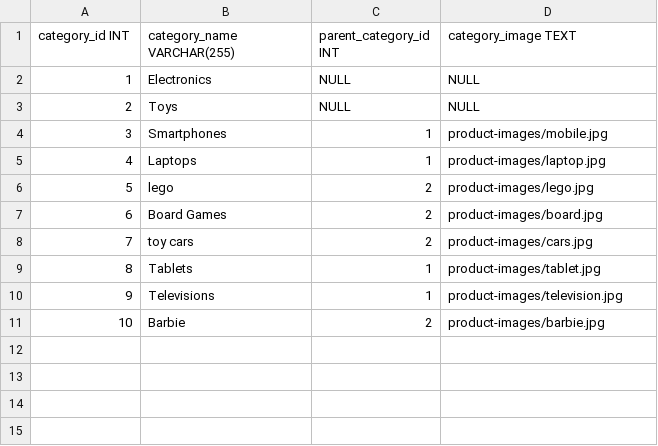
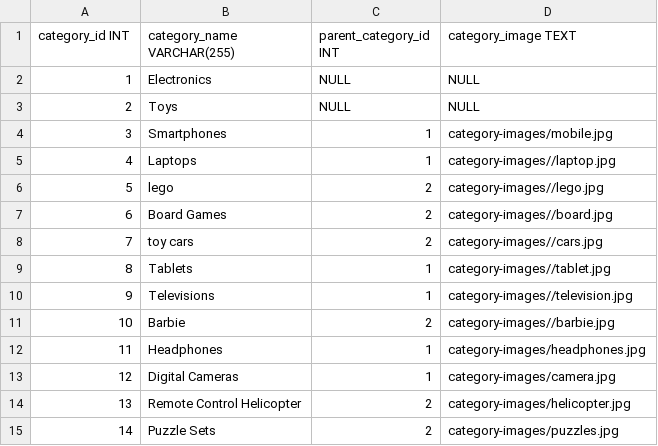
Before and after one commit to chathura-de-silva/E-Commerce-Platform, a CSV file: dbInitialData/category.csv, drawn as a sheet.

```diff
--- a/dbInitialData/category.csv
+++ b/dbInitialData/category.csv
@@ -3,9 +3,13 @@ category_id INT,category_name VARCHAR(255),parent_category_id INT,category_image
 2,Toys,NULL,NULL
-3,Smartphones,1,product-images/mobile.jpg
-4,Laptops,1,product-images/laptop.jpg
-5,lego,2,product-images/lego.jpg
-6,Board Games,2,product-images/board.jpg
-7,toy cars,2,product-images/cars.jpg
-8,Tablets,1,product-images/tablet.jpg
-9,Televisions,1,product-images/television.jpg
-10,Barbie,2,product-images/barbie.jpg
+3,Smartphones,1,category-images/mobile.jpg
+4,Laptops,1,category-images//laptop.jpg
+5,lego,2,category-images//lego.jpg
+6,Board Games,2,category-images//board.jpg
+7,toy cars,2,category-images//cars.jpg
+8,Tablets,1,category-images//tablet.jpg
+9,Televisions,1,category-images//television.jpg
+10,Barbie,2,category-images//barbie.jpg
+11,Headphones,1,category-images/headphones.jpg
+12,Digital Cameras,1,category-images/camera.jpg
+13,Remote Control Helicopter,2,category-images/helicopter.jpg
+14,Puzzle Sets,2,category-images/puzzles.jpg
```
Also changed, not shown: dbInitialData/product.csv, 8 other files.
